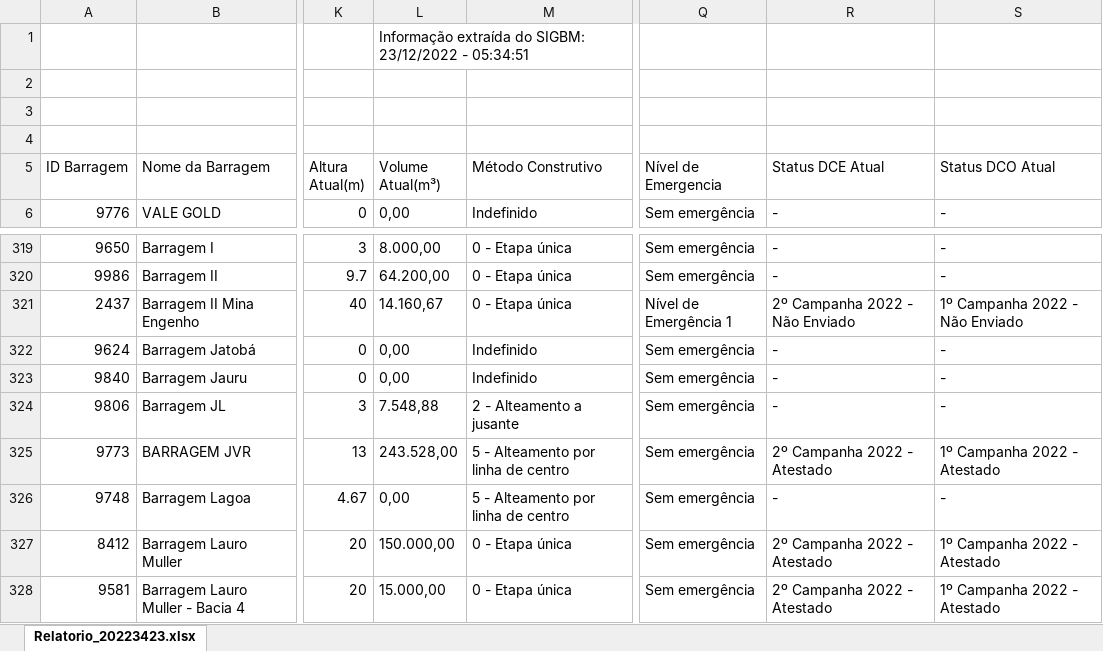
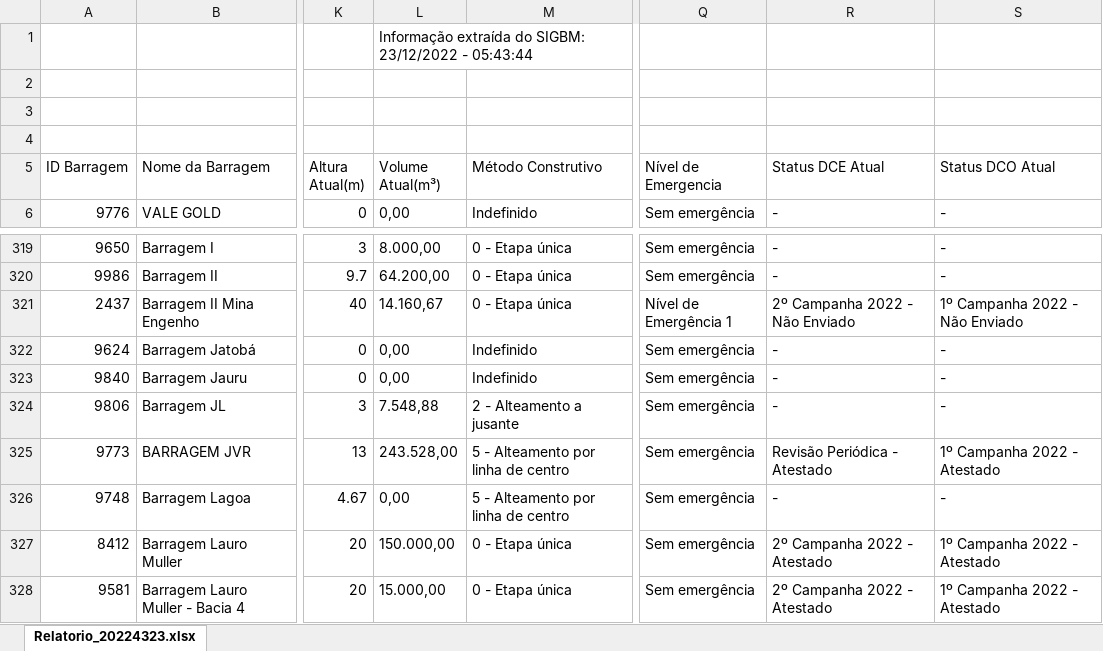
Before and after one commit to deepshamenghani/gha-examples, an Excel workbook: sigbm_download_2022-12-23.xlsx, sheet Relatorio_20224323.xlsx, drawn as a sheet; only a part is shown, gaps mark what is left out; values as stored, in another font and other column widths than the file's, no borders; charts and pictures and table styles not drawn; the diff names each change by its address in the sheet, - before the commit and + after, or states it on an @@ line.

Commit message:
Saving the results

```diff
--- a/sigbm_download_2022-12-23.xlsx (sheet Relatorio_20224323.xlsx)
+++ b/sigbm_download_2022-12-23.xlsx (sheet Relatorio_20224323.xlsx)
-sheet tab: Relatorio_20223423.xlsx
+sheet tab: Relatorio_20224323.xlsx
-L1 (Volume Atual(m³)): …23/12/2022 - 05:34:51
+L1 (Volume Atual(m³)): …23/12/2022 - 05:43:44
-R325 (Status DCE Atual): 2º Campanha 2022 - Atestado
+R325 (Status DCE Atual): Revisão Periódica - Atestado
```
